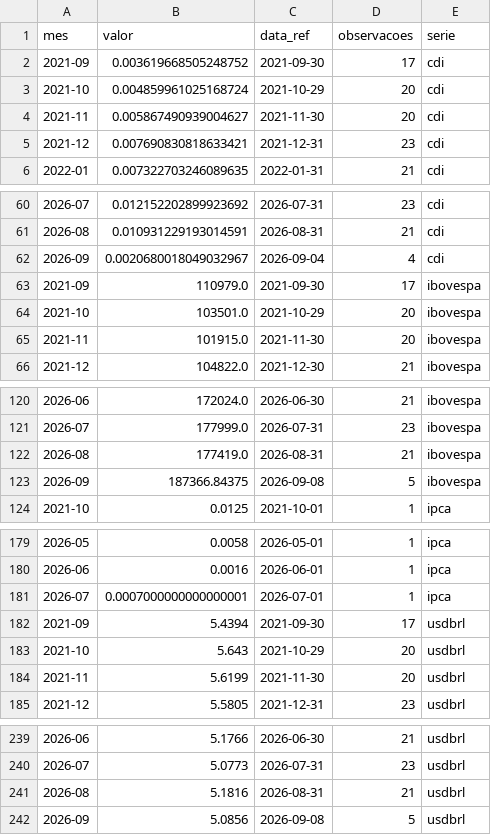
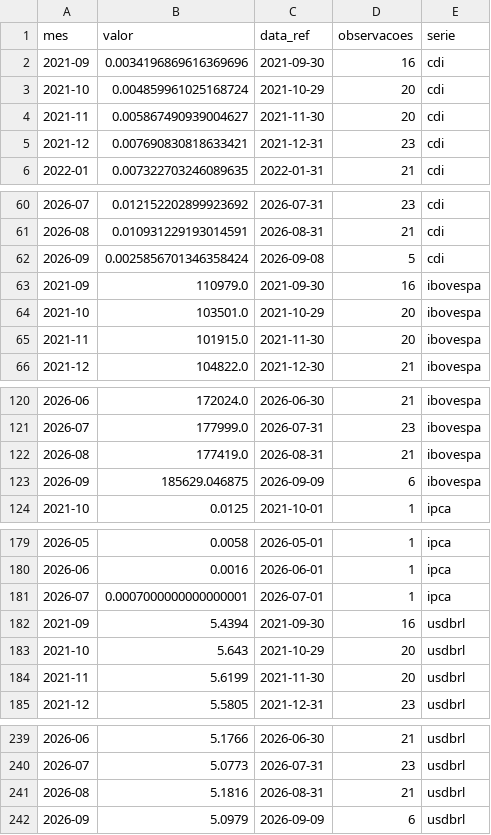
Before and after one commit to christianbicalho/veneto-market-insight, a CSV file: data/curated/indicadores_mensais.csv, drawn as a sheet; only a part is shown, gaps mark what is left out.

```diff
--- a/data/curated/indicadores_mensais.csv
+++ b/data/curated/indicadores_mensais.csv
@@ -1,3 +1,3 @@
 mes,valor,data_ref,observacoes,serie
-2021-09,0.003619668505248752,2021-09-30,17,cdi
+2021-09,0.0034196869616369696,2021-09-30,16,cdi
 2021-10,0.004859961025168724,2021-10-29,20,cdi
@@ -61,4 +61,4 @@ mes,valor,data_ref,observacoes,serie
 2026-08,0.010931229193014591,2026-08-31,21,cdi
-2026-09,0.0020680018049032967,2026-09-04,4,cdi
-2021-09,110979.0,2021-09-30,17,ibovespa
+2026-09,0.0025856701346358424,2026-09-08,5,cdi
+2021-09,110979.0,2021-09-30,16,ibovespa
 2021-10,103501.0,2021-10-29,20,ibovespa
@@ -122,3 +122,3 @@ mes,valor,data_ref,observacoes,serie
 2026-08,177419.0,2026-08-31,21,ibovespa
-2026-09,187366.84375,2026-09-08,5,ibovespa
+2026-09,185629.046875,2026-09-09,6,ibovespa
 2021-10,0.0125,2021-10-01,1,ipca
@@ -181,3 +181,3 @@ mes,valor,data_ref,observacoes,serie
 2026-07,0.0007000000000000001,2026-07-01,1,ipca
-2021-09,5.4394,2021-09-30,17,usdbrl
+2021-09,5.4394,2021-09-30,16,usdbrl
 2021-10,5.643,2021-10-29,20,usdbrl
@@ -241,2 +241,2 @@ mes,valor,data_ref,observacoes,serie
 2026-08,5.1816,2026-08-31,21,usdbrl
-2026-09,5.0856,2026-09-08,5,usdbrl
+2026-09,5.0979,2026-09-09,6,usdbrl
```
Also changed, not shown: data/curated/indicadores_diarios.csv, 5 other files.
